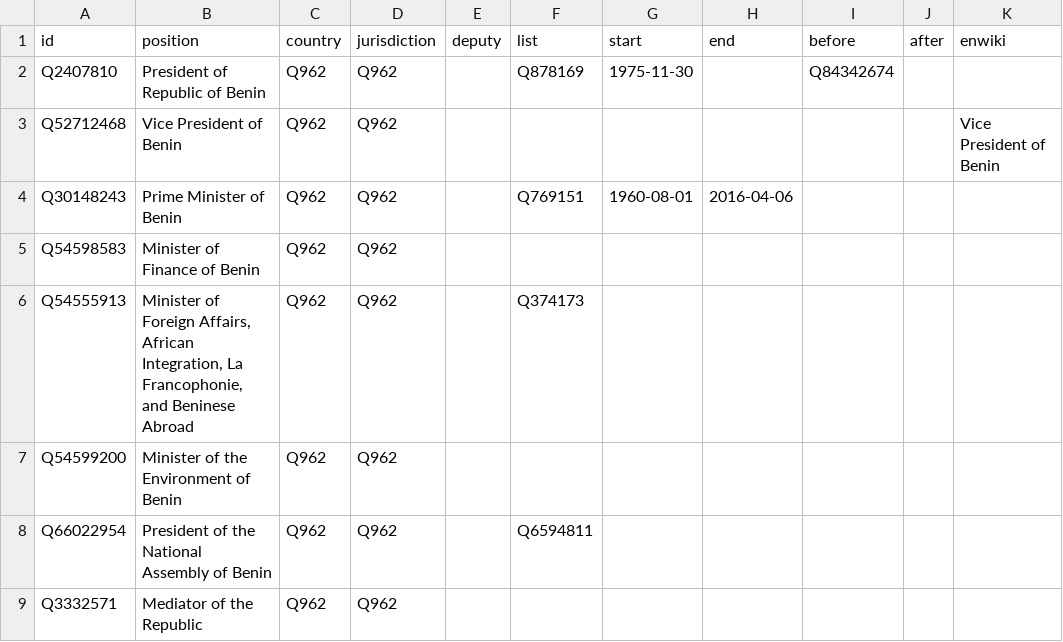
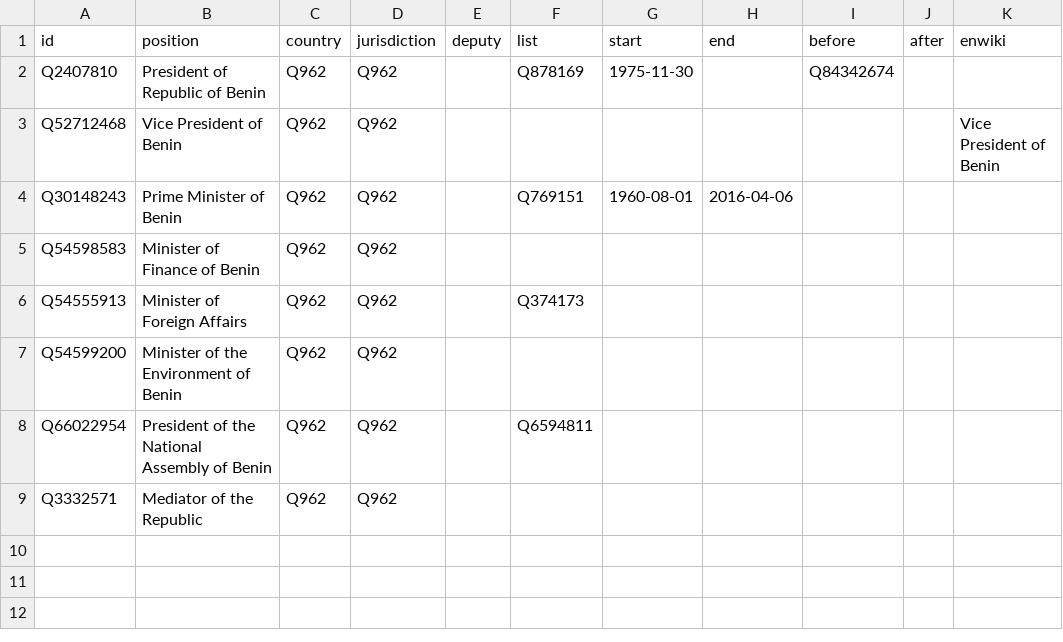
Before and after one commit to every-politician-scrapers/benin-ministers, a CSV file: html/positions.csv, drawn as a sheet.

Commit message:
PCB update

```diff
--- a/html/positions.csv
+++ b/html/positions.csv
@@ -5,3 +5,3 @@ Q30148243,Prime Minister of Benin,Q962,Q962,,Q769151,1960-08-01,2016-04-06,,,
 Q54598583,Minister of Finance of Benin,Q962,Q962,,,,,,,
-Q54555913,"Minister of Foreign Affairs, African Integration, La Francophonie, and Beninese Abroad",Q962,Q962,,Q374173,,,,,
+Q54555913,Minister of Foreign Affairs,Q962,Q962,,Q374173,,,,,
 Q54599200,Minister of the Environment of Benin,Q962,Q962,,,,,,,
```
